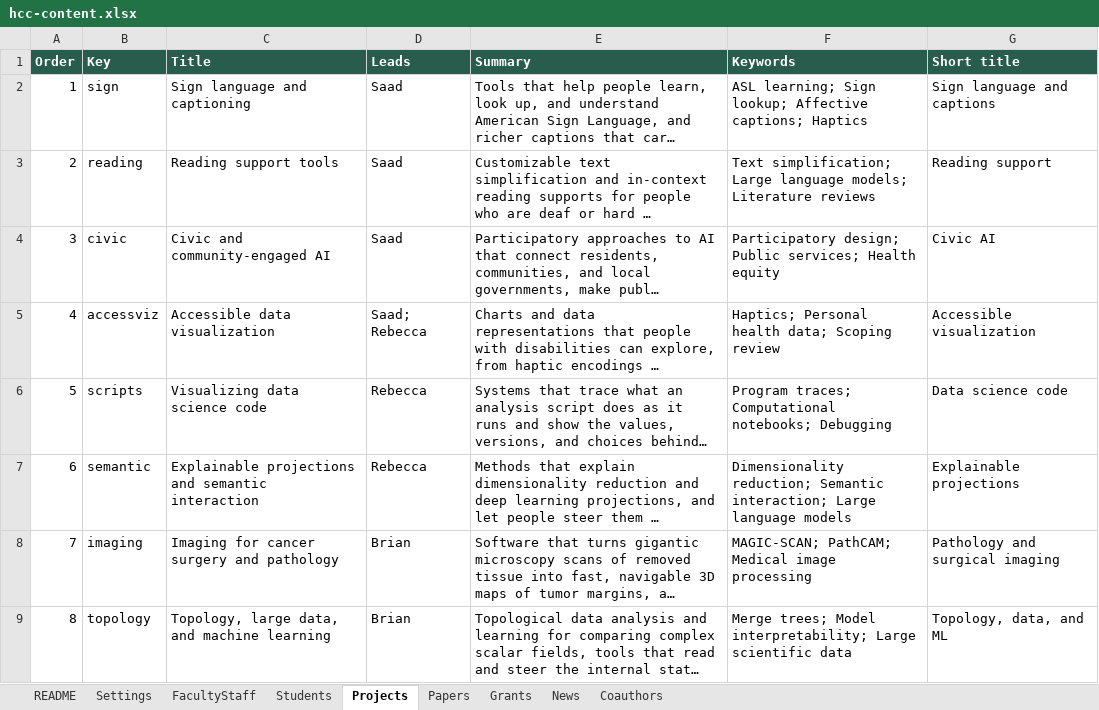
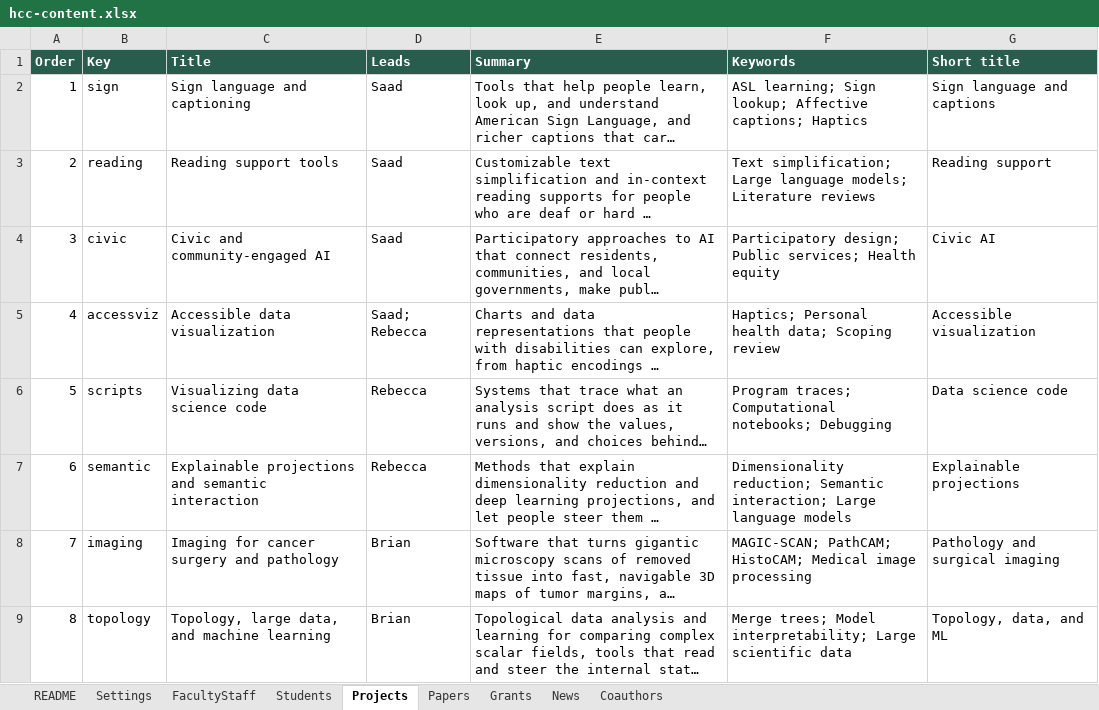
Before and after one commit to saadhassan96/hcc, an Excel workbook: content/hcc-content.xlsx, sheet Projects, drawn as a sheet; long unchanged cells end in …; values as stored, in another font and other column widths than the file's, no borders; the diff names each change by its address in the sheet, - before the commit and + after, or states it on an @@ line.

```diff
--- a/content/hcc-content.xlsx (sheet Projects)
+++ b/content/hcc-content.xlsx (sheet Projects)
-F8 (Keywords): MAGIC-SCAN; PathCAM; Medical image…
+F8 (Keywords): MAGIC-SCAN; PathCAM; HistoCAM; Medical image…
```
Also changed, not shown: sheet Papers, sheet Grants, sheet News, sheet FacultyStaff, sheet Students, 2 other files.
